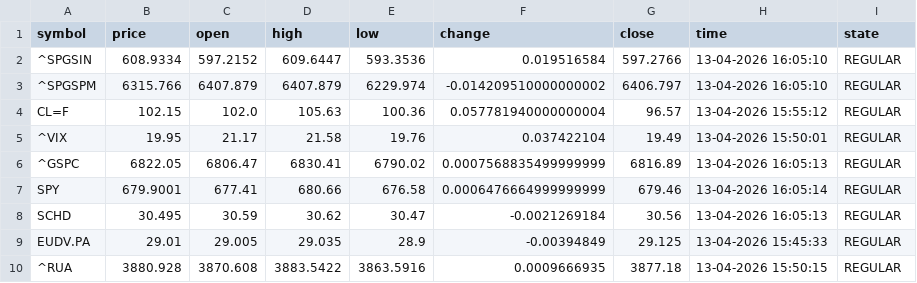
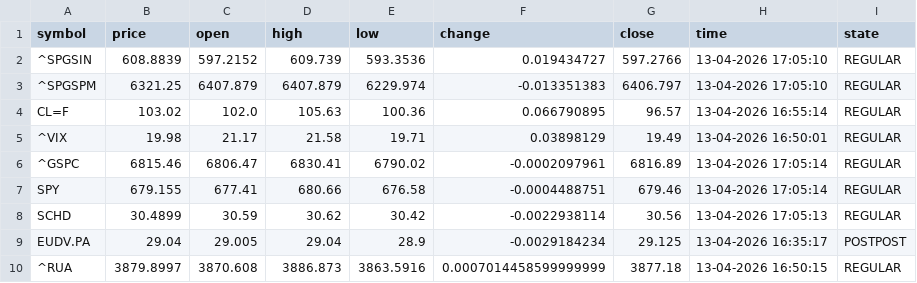
Before and after one commit to diogo-va/csv_test, a CSV file: market.csv, drawn as a sheet; only a part is shown; the diff covers the shown part only.

Commit message:
Auto update CSV data

```diff
--- a/market.csv
+++ b/market.csv
@@ -1,10 +1,10 @@
 symbol	price	open	high	low	change	close	time	state
-^SPGSIN	608.9334	597.2152	609.6447	593.3536	0.019516584	597.2766	13-04-2026 16:05:10	REGULAR
-^SPGSPM	6315.766	6407.879	6407.879	6229.974	-0.014209510000000002	6406.797	13-04-2026 16:05:10	REGULAR
-CL=F	102.15	102.0	105.63	100.36	0.057781940000000004	96.57	13-04-2026 15:55:12	REGULAR
-^VIX	19.95	21.17	21.58	19.76	0.037422104	19.49	13-04-2026 15:50:01	REGULAR
-^GSPC	6822.05	6806.47	6830.41	6790.02	0.0007568835499999999	6816.89	13-04-2026 16:05:13	REGULAR
-SPY	679.9001	677.41	680.66	676.58	0.0006476664999999999	679.46	13-04-2026 16:05:14	REGULAR
-SCHD	30.495	30.59	30.62	30.47	-0.0021269184	30.56	13-04-2026 16:05:13	REGULAR
-EUDV.PA	29.01	29.005	29.035	28.9	-0.00394849	29.125	13-04-2026 15:45:33	REGULAR
-^RUA	3880.928	3870.608	3883.5422	3863.5916	0.0009666935	3877.18	13-04-2026 15:50:15	REGULAR
+^SPGSIN	608.8839	597.2152	609.739	593.3536	0.019434727	597.2766	13-04-2026 17:05:10	REGULAR
+^SPGSPM	6321.25	6407.879	6407.879	6229.974	-0.013351383	6406.797	13-04-2026 17:05:10	REGULAR
+CL=F	103.02	102.0	105.63	100.36	0.066790895	96.57	13-04-2026 16:55:14	REGULAR
+^VIX	19.98	21.17	21.58	19.71	0.03898129	19.49	13-04-2026 16:50:01	REGULAR
+^GSPC	6815.46	6806.47	6830.41	6790.02	-0.0002097961	6816.89	13-04-2026 17:05:14	REGULAR
+SPY	679.155	677.41	680.66	676.58	-0.0004488751	679.46	13-04-2026 17:05:14	REGULAR
+SCHD	30.4899	30.59	30.62	30.42	-0.0022938114	30.56	13-04-2026 17:05:13	REGULAR
+EUDV.PA	29.04	29.005	29.04	28.9	-0.0029184234	29.125	13-04-2026 16:35:17	POSTPOST
+^RUA	3879.8997	3870.608	3886.873	3863.5916	0.0007014458599999999	3877.18	13-04-2026 16:50:15	REGULAR
```
Also changed, not shown: 51 edited cells elsewhere in this file, fx.csv, gold.csv.
